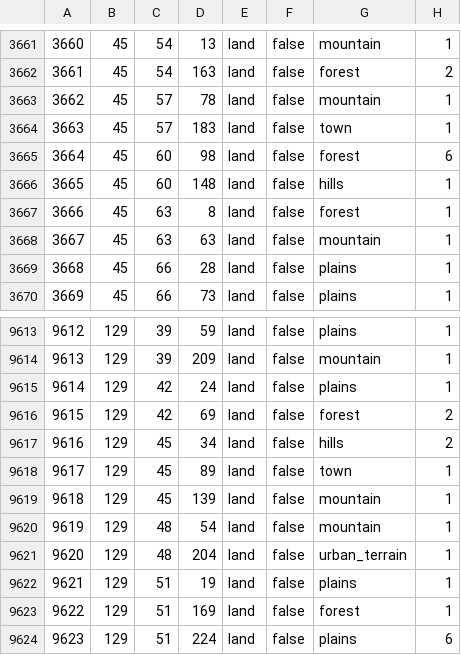
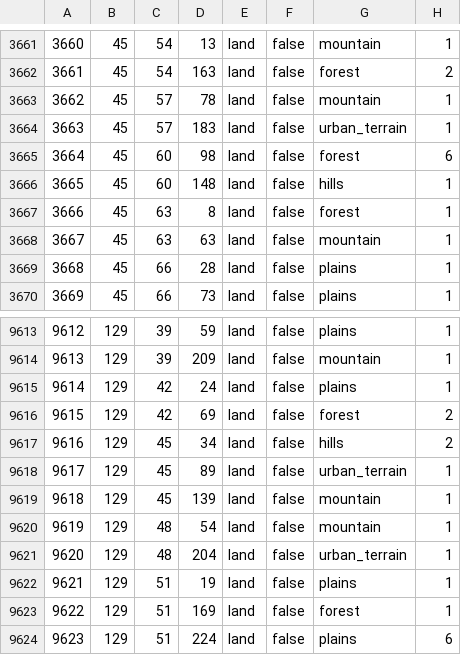
Before and after one commit to ETAPD/BFFU-DEV, a CSV file: map/definition.csv, drawn as a sheet; only a part is shown, gaps mark what is left out.

```diff
--- a/map/definition.csv
+++ b/map/definition.csv
@@ -3663,3 +3663,3 @@
 3662;45;57;78;land;false;mountain;1
-3663;45;57;183;land;false;town;1
+3663;45;57;183;land;false;urban_terrain;1
 3664;45;60;98;land;false;forest;6
@@ -9617,3 +9617,3 @@
 9616;129;45;34;land;false;hills;2
-9617;129;45;89;land;false;town;1
+9617;129;45;89;land;false;urban_terrain;1
 9618;129;45;139;land;false;mountain;1
```
Also changed, not shown: 3 other files.
